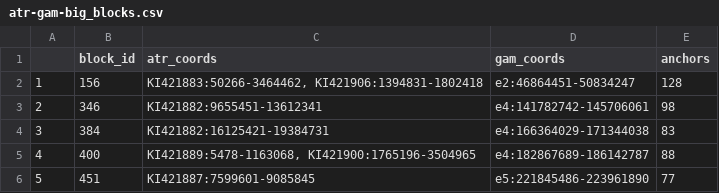
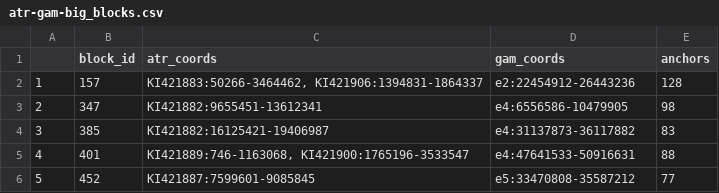
Before and after one commit to seaman248/An.-atroparvus-genome-comparison, a CSV file: R/Secondary_stat/output_data/atr-gam-big_blocks.csv, drawn as a sheet.

```diff
--- a/R/Secondary_stat/output_data/atr-gam-big_blocks.csv
+++ b/R/Secondary_stat/output_data/atr-gam-big_blocks.csv
@@ -1,6 +1,6 @@
 ;block_id;atr_coords;gam_coords;anchors
-1;156;KI421883:50266-3464462, KI421906:1394831-1802418;e2:46864451-50834247;128
-2;346;KI421882:9655451-13612341;e4:141782742-145706061;98
-3;384;KI421882:16125421-19384731;e4:166364029-171344038;83
-4;400;KI421889:5478-1163068, KI421900:1765196-3504965;e4:182867689-186142787;88
-5;451;KI421887:7599601-9085845;e5:221845486-223961890;77
+1;157;KI421883:50266-3464462, KI421906:1394831-1864337;e2:22454912-26443236;128
+2;347;KI421882:9655451-13612341;e4:6556586-10479905;98
+3;385;KI421882:16125421-19406987;e4:31137873-36117882;83
+4;401;KI421889:746-1163068, KI421900:1765196-3533547;e4:47641533-50916631;88
+5;452;KI421887:7599601-9085845;e5:33470808-35587212;77
```
Also changed, not shown: R/Secondary_stat/output_data/atr-alb-big_blocks.csv, 11 other files.
